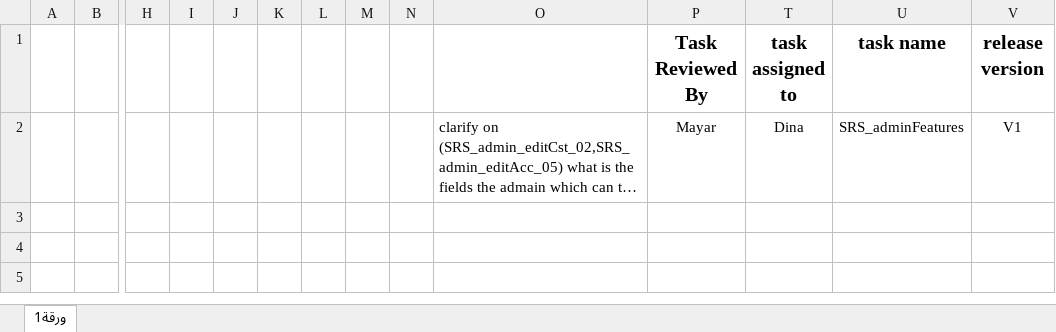
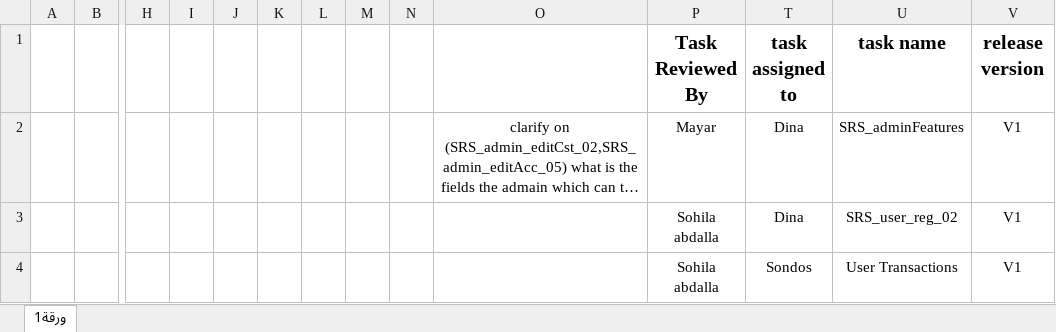
Before and after one commit to sohilaabdallaa/Internal-Banking-System, an Excel workbook: Project Management/PM_Peering_Review.xlsx, sheet ورقة1, drawn as a sheet; only a part is shown, gaps mark what is left out; long unchanged cells end in …; values as stored, in another font and other column widths than the file's, no borders; rows hold the shown columns only; the diff names each change by its address in the sheet, - before the commit and + after, or states it on an @@ line.

```diff
--- a/Project Management/PM_Peering_Review.xlsx (sheet ورقة1)
+++ b/Project Management/PM_Peering_Review.xlsx (sheet ورقة1)
-O2 alignment: left
+O2 alignment: center
+row 3:  |  |  |  |  |  |  |  |  |  | Sohila abdalla | Dina | SRS_user_reg_02 | V1
+row 4:  |  |  |  |  |  |  |  |  |  | Sohila abdalla | Sondos | User Transactions | V1
```
Also changed, not shown: Requirement/REQ_SIQ_Response.xlsx, Requirement/REQ_SRS_.xlsx.
